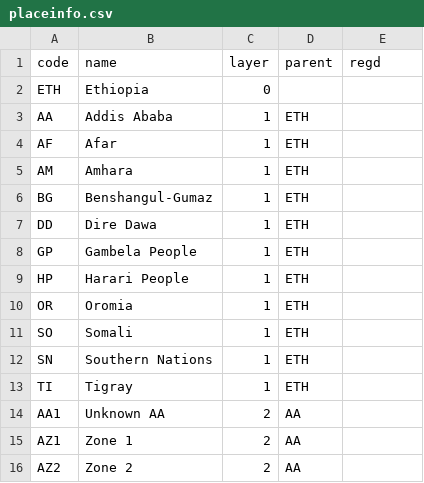
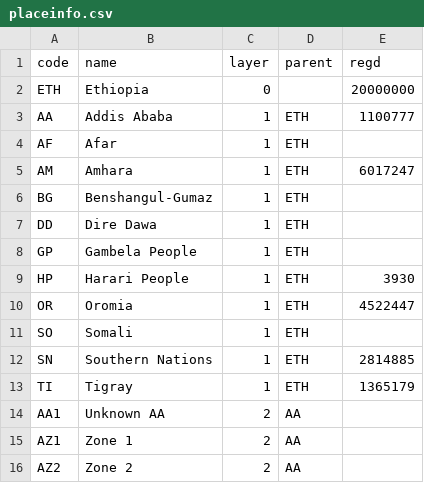
Before and after one commit to CodeForAfrica-ARCHIVE/electionwebethiopia, a CSV file: placeinfo.csv, drawn as a sheet; only a part is shown.

Commit message:
Update placeinfo.csv

```diff
--- a/placeinfo.csv
+++ b/placeinfo.csv
@@ -1,6 +1,6 @@
 code,name,layer,parent,regd
-ETH,Ethiopia,0,,
-AA,Addis Ababa,1,ETH,
+ETH,Ethiopia,0,,20000000
+AA,Addis Ababa,1,ETH,1100777
 AF,Afar,1,ETH,
-AM,Amhara,1,ETH,
+AM,Amhara,1,ETH,6017247
 BG,Benshangul-Gumaz,1,ETH,
@@ -8,7 +8,7 @@ DD,Dire Dawa,1,ETH,
 GP,Gambela People,1,ETH,
-HP,Harari People,1,ETH,
-OR,Oromia,1,ETH,
+HP,Harari People,1,ETH,3930
+OR,Oromia,1,ETH,4522447
 SO,Somali,1,ETH,
-SN,Southern Nations,1,ETH,
-TI,Tigray,1,ETH,
+SN,Southern Nations,1,ETH,2814885
+TI,Tigray,1,ETH,1365179
 AA1,Unknown AA,2,AA,
```
